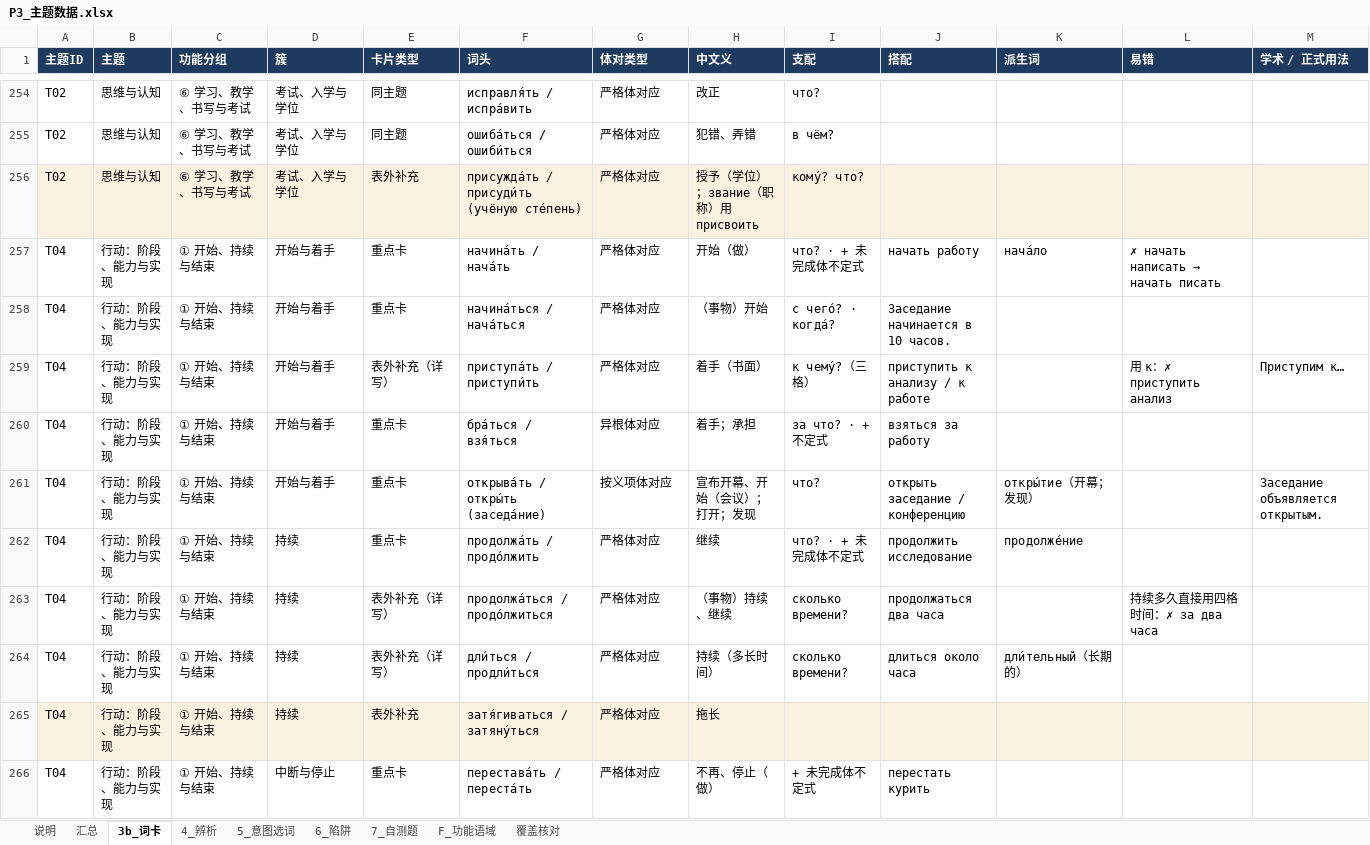
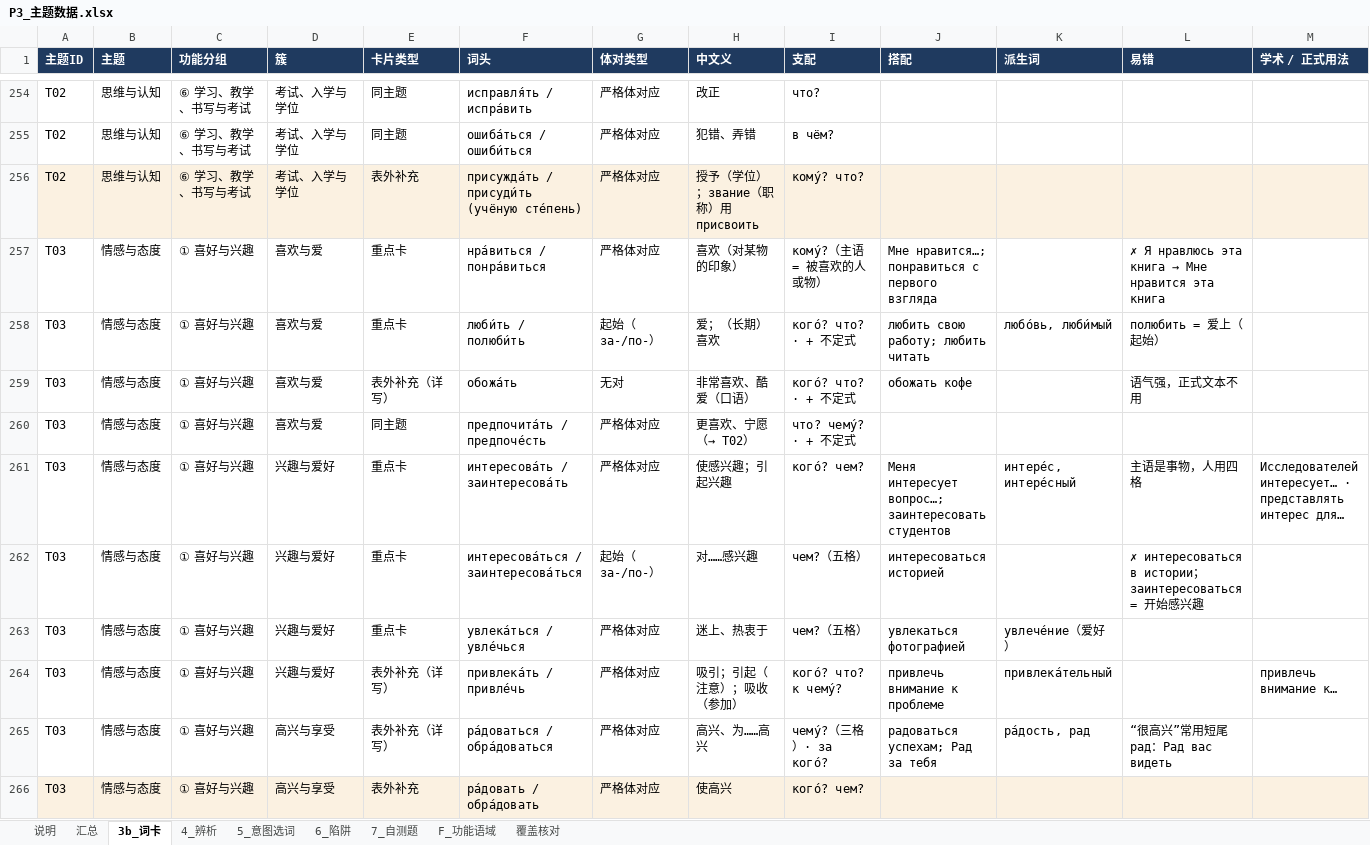
Before and after one commit to alice860/get_standards, an Excel workbook: russian_maps/P3_主题数据.xlsx, sheet 3b_词卡, drawn as a sheet; only a part is shown, gaps mark what is left out; the shorter side is filled out with more unchanged rows; values as stored, in another font and other column widths than the file's, no borders; charts and pictures not drawn; rows hold the shown columns only; the diff covers the shown part only; the diff names each change by its address in the sheet, - before the commit and + after, or states it on an @@ line.

```diff
--- a/russian_maps/P3_主题数据.xlsx (sheet 3b_词卡)
+++ b/russian_maps/P3_主题数据.xlsx (sheet 3b_词卡)
+row 257: T03 | 情感与态度 | ① 喜好与兴趣 | 喜欢与爱 | 重点卡 | нра́виться / понра́виться | 严格体对应 | 喜欢（对某物的印象） | кому́?（主语 = 被喜欢的人或物） | Мне нравится…; понравиться с первого взгляда |  | ✗ Я нравлюсь эта книга → Мне нравится эта книга
+row 258: T03 | 情感与态度 | ① 喜好与兴趣 | 喜欢与爱 | 重点卡 | люби́ть / полюби́ть | 起始（за-/по-） | 爱；（长期）喜欢 | кого́? что? · + 不定式 | любить свою работу; любить читать | любо́вь, люби́мый | полюбить = 爱上（起始）
+row 259: T03 | 情感与态度 | ① 喜好与兴趣 | 喜欢与爱 | 表外补充（详写） | обожа́ть | 无对 | 非常喜欢、酷爱（口语） | кого́? что? · + 不定式 | обожать кофе |  | 语气强，正式文本不用
+row 260: T03 | 情感与态度 | ① 喜好与兴趣 | 喜欢与爱 | 同主题 | предпочита́ть / предпоче́сть | 严格体对应 | 更喜欢、宁愿（→ T02） | что? чему́? · + 不定式
+row 261: T03 | 情感与态度 | ① 喜好与兴趣 | 兴趣与爱好 | 重点卡 | интересова́ть / заинтересова́ть | 严格体对应 | 使感兴趣；引起兴趣 | кого́? чем? | Меня интересует вопрос…; заинтересовать студентов | интере́с, интере́сный | 主语是事物，人用四格 | Исследователей интересует… · представлять интерес для…
+row 262: T03 | 情感与态度 | ① 喜好与兴趣 | 兴趣与爱好 | 重点卡 | интересова́ться / заинтересова́ться | 起始（за-/по-） | 对……感兴趣 | чем?（五格） | интересоваться историей |  | ✗ интересоваться в истории；заинтересоваться = 开始感兴趣
+row 263: T03 | 情感与态度 | ① 喜好与兴趣 | 兴趣与爱好 | 重点卡 | увлека́ться / увле́чься | 严格体对应 | 迷上、热衷于 | чем?（五格） | увлекаться фотографией | увлече́ние（爱好）
+row 264: T03 | 情感与态度 | ① 喜好与兴趣 | 兴趣与爱好 | 表外补充（详写） | привлека́ть / привле́чь | 严格体对应 | 吸引；引起（注意）；吸收（参加） | кого́? что? к чему́? | привлечь внимание к проблеме | привлека́тельный |  | привлечь внимание к…
+row 265: T03 | 情感与态度 | ① 喜好与兴趣 | 高兴与享受 | 表外补充（详写） | ра́доваться / обра́доваться | 严格体对应 | 高兴、为……高兴 | чему́?（三格）· за кого́? | радоваться успехам; Рад за тебя | ра́дость, рад | “很高兴”常用短尾 рад：Рад вас видеть
+row 266: T03 | 情感与态度 | ① 喜好与兴趣 | 高兴与享受 | 表外补充 | ра́довать / обра́довать | 严格体对应 | 使高兴 | кого́? чем?
```
Also changed, not shown: 62 added rows elsewhere in this sheet, sheet 5_意图选词, sheet 4_辨析, sheet 6_陷阱, sheet 7_自测题, sheet F_功能语域, sheet 汇总, 21 other files.
